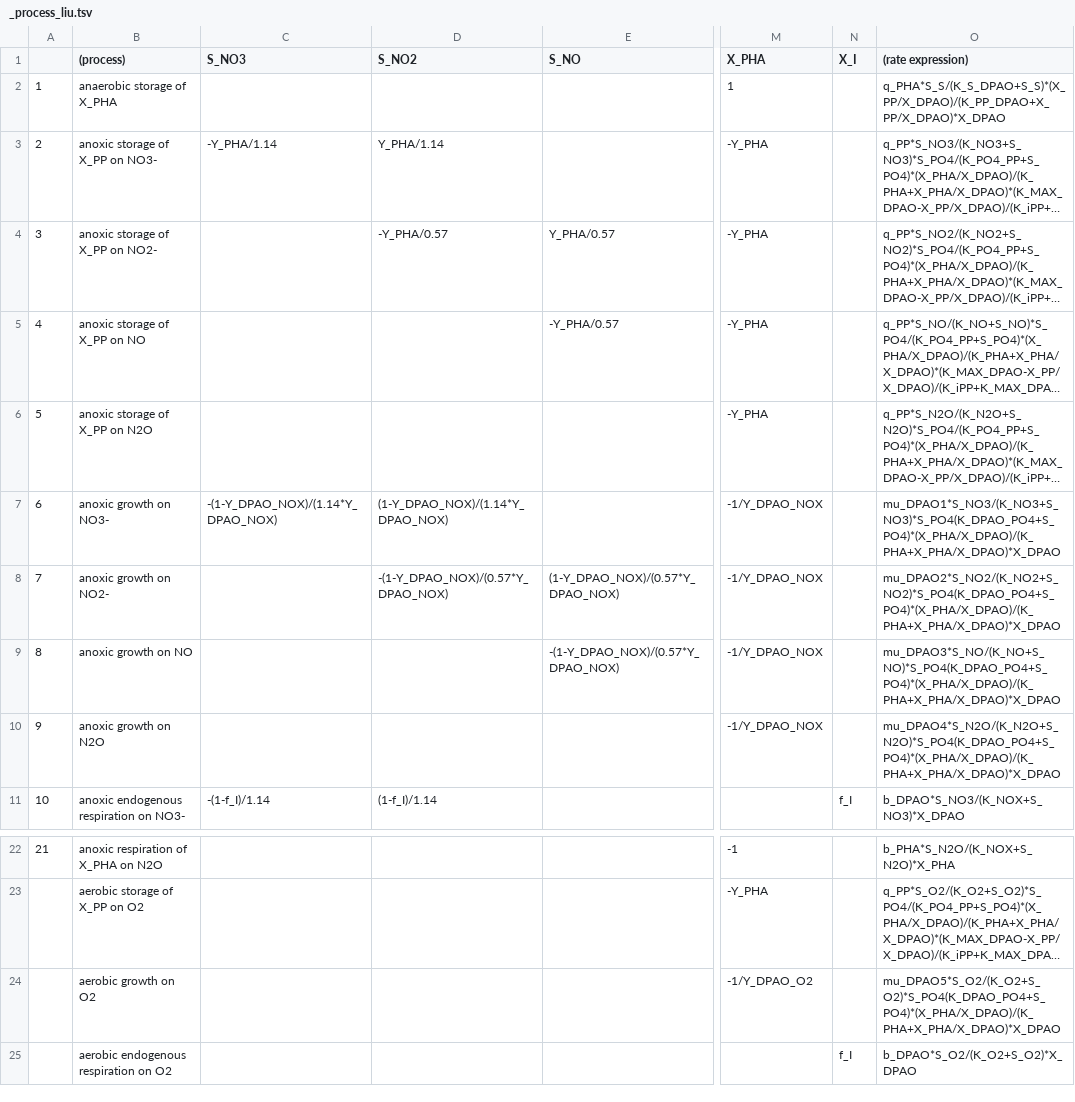
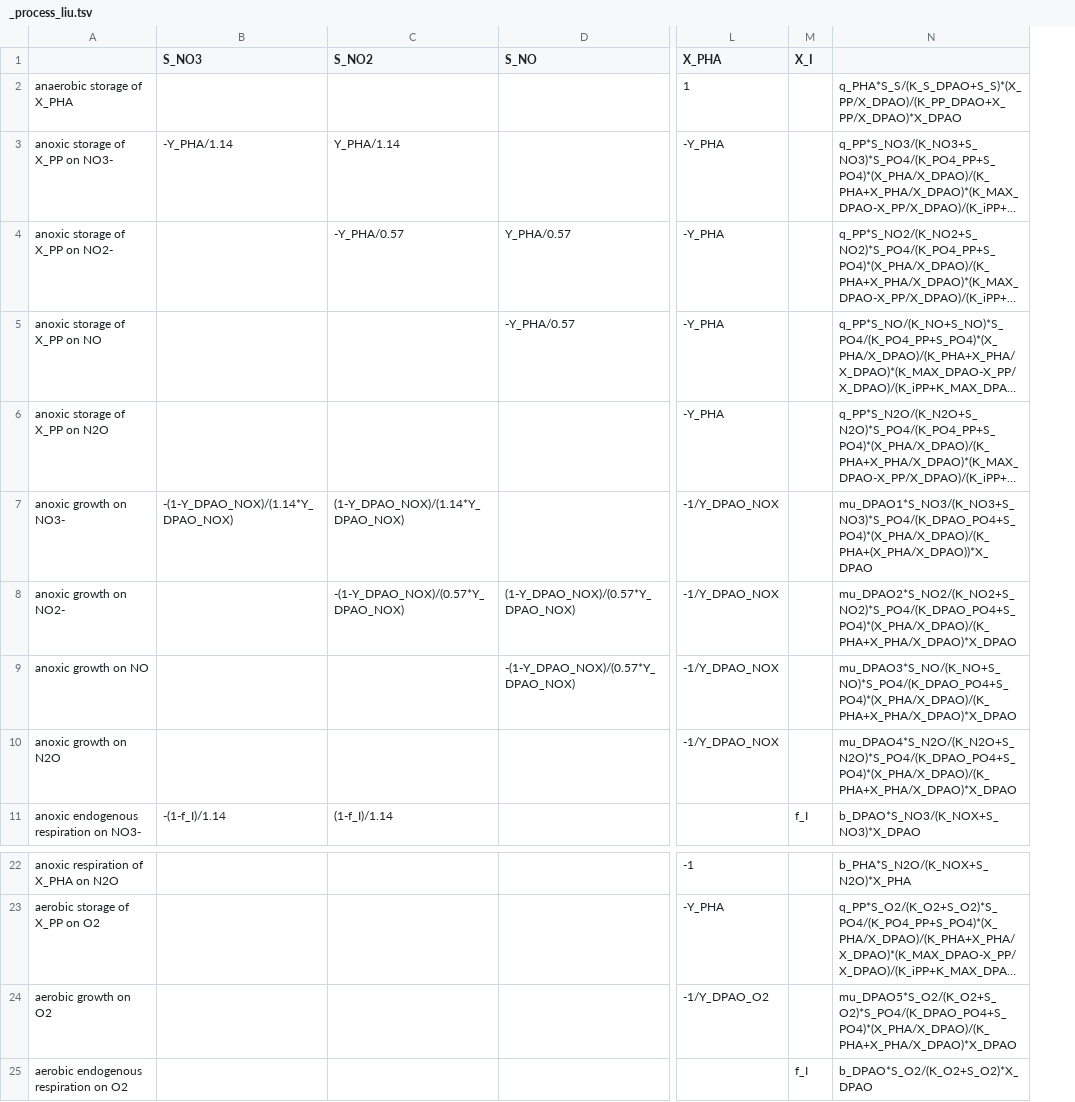
Before and after one commit to mckfarm/cando_qsd, a TSV file: models/liu2015/_process_liu.tsv, drawn as a sheet; only a part is shown, gaps mark what is left out; long unchanged cells end in …; removed rows and columns are numbered as before the commit, all else as after; the diff names each change by its address in the sheet, - before the commit and + after, or states it on an @@ line.

Commit message:
successful components and process compile

```diff
--- a/models/liu2015/_process_liu.tsv
+++ b/models/liu2015/_process_liu.tsv
-column A, rows 2-11: 1 | 2 | 3 | 4 | 5 | 6 | 7 | 8 | 9 | 10; row 22: 21
-A1: (process)
+A1: (empty)
-N1: (rate expression)
+N1: (empty)
-N7: mu_DPAO1*S_NO3/(K_NO3+S_NO3)*S_PO4(K_DPAO_PO4+S_PO4)*(X_PHA/X_DPAO)/(K_PHA+X_PHA/X_DPAO)*X_DPAO
+N7: mu_DPAO1*S_NO3/(K_NO3+S_NO3)*S_PO4/(K_DPAO_PO4+S_PO4)*(X_PHA/X_DPAO)/(K_PHA+(X_PHA/X_DPAO))*X_DPAO
-N8: mu_DPAO2*S_NO2/(K_NO2+S_NO2)*S_PO4(K_DPAO_PO4+S_PO4)*(X_PHA/X_DPAO)/(K_PHA+X_PHA/X_DPAO)*X_DPAO
+N8: mu_DPAO2*S_NO2/(K_NO2+S_NO2)*S_PO4/(K_DPAO_PO4+S_PO4)*(X_PHA/X_DPAO)/(K_PHA+X_PHA/X_DPAO)*X_DPAO
-N9: mu_DPAO3*S_NO/(K_NO+S_NO)*S_PO4(K_DPAO_PO4+S_PO4)*(X_PHA/X_DPAO)/(K_PHA+X_PHA/X_DPAO)*X_DPAO
+N9: mu_DPAO3*S_NO/(K_NO+S_NO)*S_PO4/(K_DPAO_PO4+S_PO4)*(X_PHA/X_DPAO)/(K_PHA+X_PHA/X_DPAO)*X_DPAO
-N10: mu_DPAO4*S_N2O/(K_N2O+S_N2O)*S_PO4(K_DPAO_PO4+S_PO4)*(X_PHA/X_DPAO)/(K_PHA+X_PHA/X_DPAO)*X_DPAO
+N10: mu_DPAO4*S_N2O/(K_N2O+S_N2O)*S_PO4/(K_DPAO_PO4+S_PO4)*(X_PHA/X_DPAO)/(K_PHA+X_PHA/X_DPAO)*X_DPAO
-N24: mu_DPAO5*S_O2/(K_O2+S_O2)*S_PO4(K_DPAO_PO4+S_PO4)*(X_PHA/X_DPAO)/(K_PHA+X_PHA/X_DPAO)*X_DPAO
+N24: mu_DPAO5*S_O2/(K_O2+S_O2)*S_PO4/(K_DPAO_PO4+S_PO4)*(X_PHA/X_DPAO)/(K_PHA+X_PHA/X_DPAO)*X_DPAO
```
Also changed, not shown: models/liu2015/_components_liu.tsv, 5 other files.
